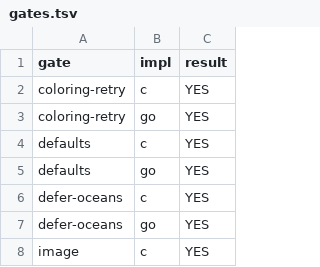
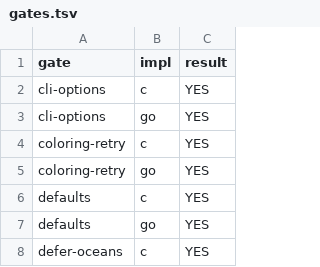
Before and after one commit to mdhender/g3g0, a TSV file: tools/genesis-compat/gates.tsv, drawn as a sheet; only a part is shown; the shorter side is filled out with more unchanged rows; the diff names each change by its address in the sheet, - before the commit and + after, or states it on an @@ line.

Commit message:
fix: follow G3 genesis option diagnostic prefix
Preserve actual argv0 for usage while using genesis-g3 for option warnings, matching G3 #344 and PR #346. The actual C/Go comparison passes all 131 cases, 84 mapgen inputs and 13 upstream gates.

Closes #98

Amp-Thread-ID: https://ampcode.com/threads/T-01a17dcc-e13a-7252-9bd9-befaa68a78bb
Co-authored-by: Amp <amp@ampcode.com>

```diff
--- a/tools/genesis-compat/gates.tsv
+++ b/tools/genesis-compat/gates.tsv
+row 2: cli-options | c | YES
+row 3: cli-options | go | YES
```
Also changed, not shown: 5 other files.
